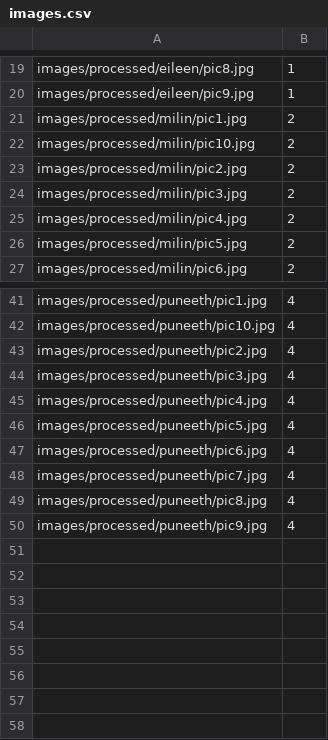
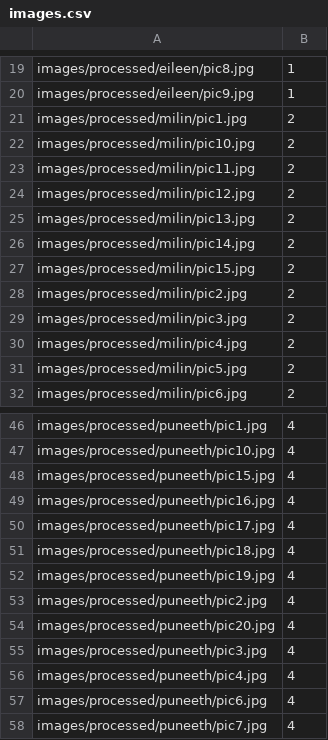
Before and after one commit to Ceseura/cvisionProject, a CSV file: images.csv, drawn as a sheet; only a part is shown, gaps mark what is left out; the shorter side is filled out with more unchanged rows; removed rows and columns are numbered as before the commit, all else as after; the diff names each change by its address in the sheet, - before the commit and + after, or states it on an @@ line.

Commit message:
Added additional training data for Milin/Puneeth, uploaded 9 models

```diff
--- a/images.csv
+++ b/images.csv
+row 23: images/processed/milin/pic11.jpg | 2
+row 24: images/processed/milin/pic12.jpg | 2
+row 25: images/processed/milin/pic13.jpg | 2
+row 26: images/processed/milin/pic14.jpg | 2
+row 27: images/processed/milin/pic15.jpg | 2
+row 48: images/processed/puneeth/pic15.jpg | 4
+row 49: images/processed/puneeth/pic16.jpg | 4
+row 50: images/processed/puneeth/pic17.jpg | 4
+row 51: images/processed/puneeth/pic18.jpg | 4
+row 52: images/processed/puneeth/pic19.jpg | 4
+row 54: images/processed/puneeth/pic20.jpg | 4
-row 46: images/processed/puneeth/pic5.jpg | 4
```
Also changed, not shown: 43 other files.
